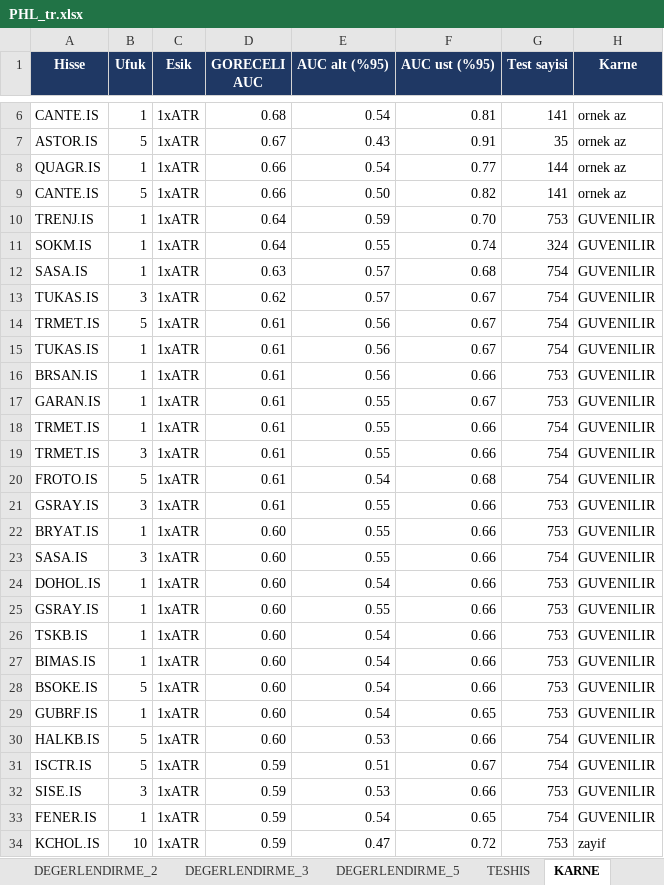
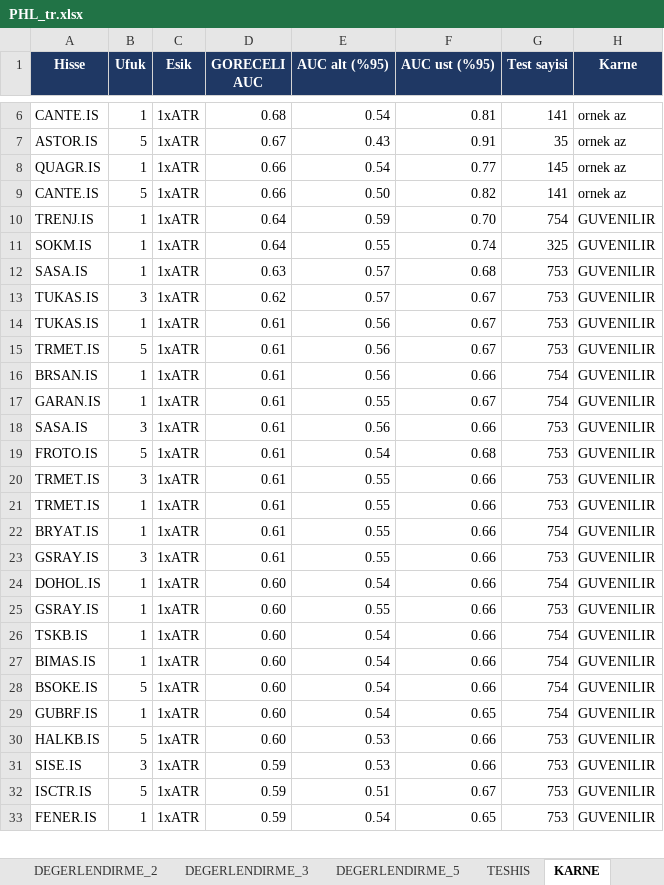
Before and after one commit to serkanche/portfoy, an Excel workbook: PHL_tr.xlsx, sheet KARNE, drawn as a sheet; only a part is shown, gaps mark what is left out; values as stored, in another font and other column widths than the file's, no borders; conditional formats not drawn; removed rows and columns are numbered as before the commit, all else as after; the diff covers the shown part only; the diff names each change by its address in the sheet, - before the commit and + after, or states it on an @@ line.

```diff
--- a/PHL_tr.xlsx (sheet KARNE)
+++ b/PHL_tr.xlsx (sheet KARNE)
-G8 (Test sayisi): 144
+G8 (Test sayisi): 145
-G10 (Test sayisi): 753
+G10 (Test sayisi): 754
-G11 (Test sayisi): 324
+G11 (Test sayisi): 325
-G12:G13 (Test sayisi): 754
+G12:G13 (Test sayisi): 753
-row 14: TRMET.IS | 5 | 1xATR | 0.61 | 0.56 | 0.67 | 754 | GUVENILIR
-G14 (Test sayisi): 754
+G14 (Test sayisi): 753
+row 15: TRMET.IS | 5 | 1xATR | 0.61 | 0.56 | 0.67 | 753 | GUVENILIR
-G16:G17 (Test sayisi): 753
+G16:G17 (Test sayisi): 754
+row 18: SASA.IS | 3 | 1xATR | 0.61 | 0.56 | 0.66 | 753 | GUVENILIR
+row 19: FROTO.IS | 5 | 1xATR | 0.61 | 0.54 | 0.68 | 753 | GUVENILIR
-B20 (Ufuk): 1
+B20 (Ufuk): 3
-G20:G21 (Test sayisi): 754
+G20:G21 (Test sayisi): 753
-B21 (Ufuk): 3
+B21 (Ufuk): 1
-A22 (Hisse): FROTO.IS
+A22 (Hisse): BRYAT.IS
-B22 (Ufuk): 5
+B22 (Ufuk): 1
-E22 (AUC alt (%95)): 0.54
+E22 (AUC alt (%95)): 0.55
-F22 (AUC ust (%95)): 0.68
+F22 (AUC ust (%95)): 0.66
-row 22: BRYAT.IS | 1 | 1xATR | 0.60 | 0.55 | 0.66 | 753 | GUVENILIR
-row 23: SASA.IS | 3 | 1xATR | 0.60 | 0.55 | 0.66 | 754 | GUVENILIR
-G24 (Test sayisi): 753
+G24 (Test sayisi): 754
-G26:G29 (Test sayisi): 753
+G26:G29 (Test sayisi): 754
-G30 (Test sayisi): 754
+G30 (Test sayisi): 753
-row 31: ISCTR.IS | 5 | 1xATR | 0.59 | 0.51 | 0.67 | 754 | GUVENILIR
+row 32: ISCTR.IS | 5 | 1xATR | 0.59 | 0.51 | 0.67 | 753 | GUVENILIR
-G33 (Test sayisi): 754
+G33 (Test sayisi): 753
-row 34: KCHOL.IS | 10 | 1xATR | 0.59 | 0.47 | 0.72 | 753 | zayif
```
Also changed, not shown: 57 added rows, 56 removed rows and 167 edited cells elsewhere in this sheet, sheet DEGERLENDIRME_3, sheet DEGERLENDIRME_1, sheet DEGERLENDIRME_5, sheet DEGERLENDIRME_2, sheet DEGERLENDIRME, sheet SISTEMLER, 9 more sheets.
